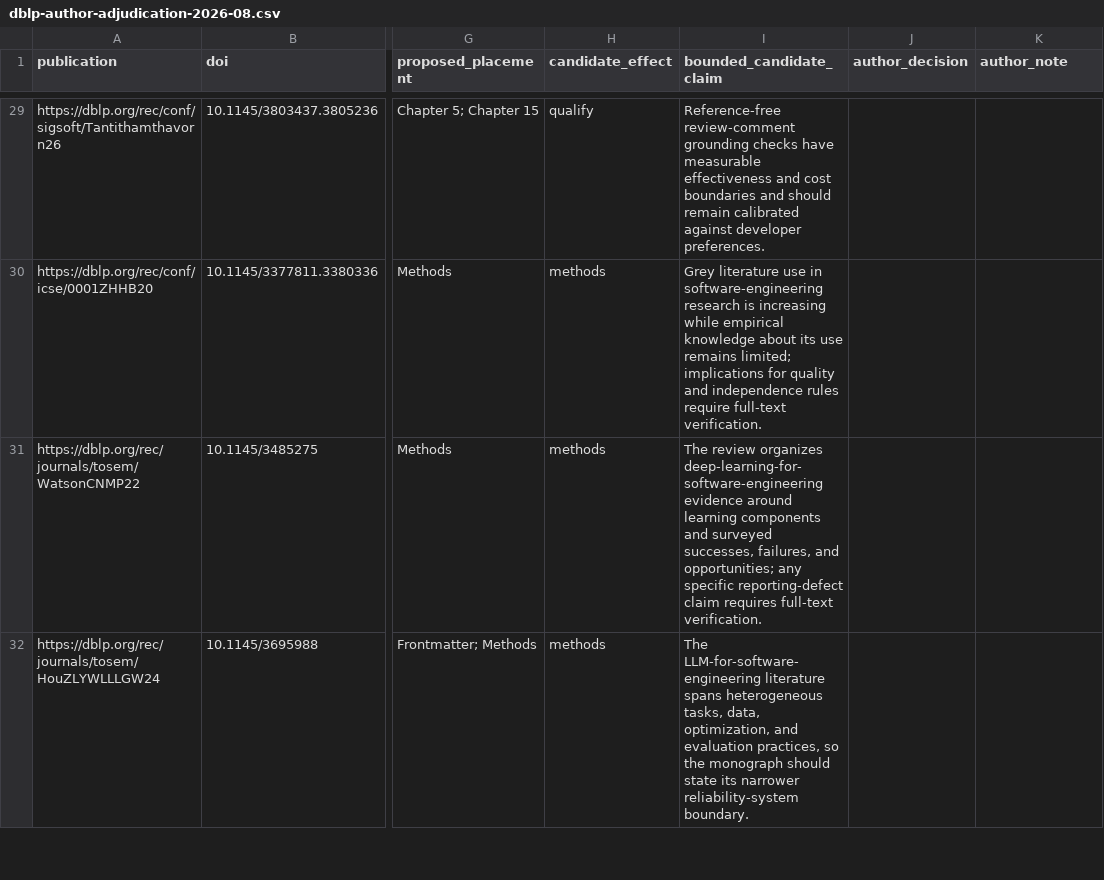
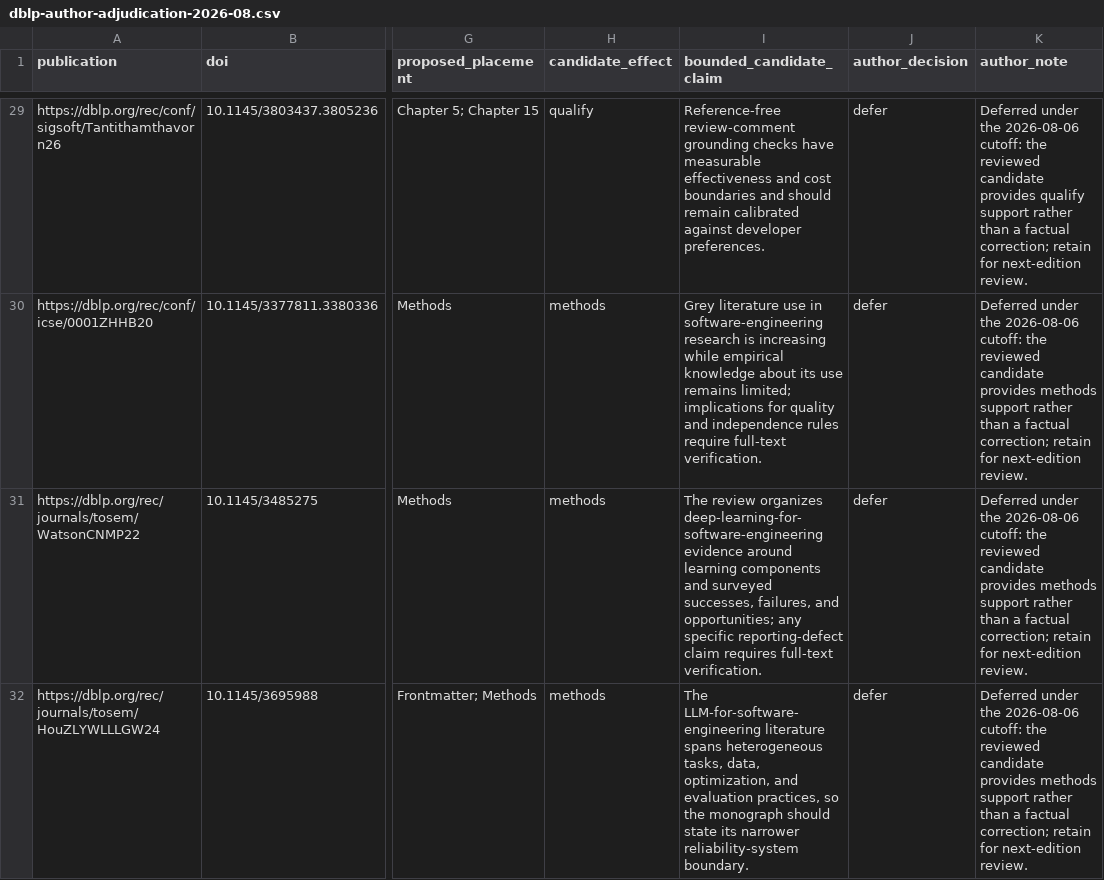
Before and after one commit to sjarmak/engineering-reliable-coding-agents, a CSV file: companion/methodology/software-engineering-coverage/dblp-author-adjudication-2026-08.csv, drawn as a sheet; only a part is shown, gaps mark what is left out; the diff covers the shown part only; the diff names each change by its address in the sheet, - before the commit and + after, or states it on an @@ line.

Commit message:
feat: disclose publisher search limitations
Record ACM, IEEE, and Scopus as unsearched without treating proprietary access as an archival blocker. Adjudicate the late DBLP and web-surrogate queues under the edition cutoff and bind the 271-page reproducible release artifacts.

```diff
--- a/companion/methodology/software-engineering-coverage/dblp-author-adjudication-2026-08.csv
+++ b/companion/methodology/software-engineering-coverage/dblp-author-adjudication-2026-08.csv
-J29:J32 (author_decision): (empty)
+J29:J32 (author_decision): defer
-K29 (author_note): (empty)
+K29 (author_note): Deferred under the 2026-08-06 cutoff: the reviewed candidate provides qualify support rather than a factual correction; retain for next-edition review.
-K30:K32 (author_note): (empty)
+K30:K32 (author_note): Deferred under the 2026-08-06 cutoff: the reviewed candidate provides methods support rather than a factual correction; retain for next-edition review.
```
Also changed, not shown: 60 edited cells elsewhere in this file, companion/methodology/search-log.csv, 26 other files.
